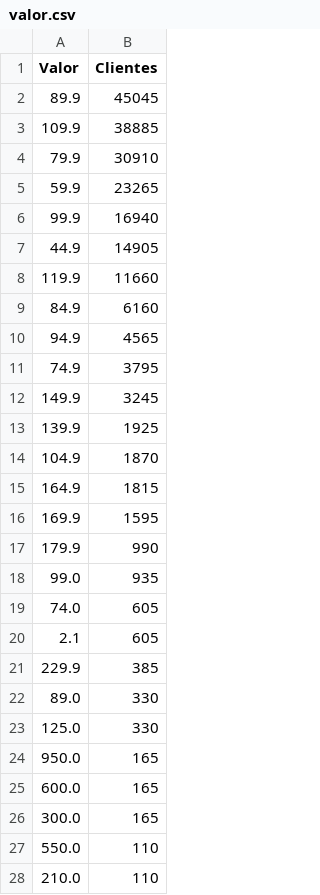
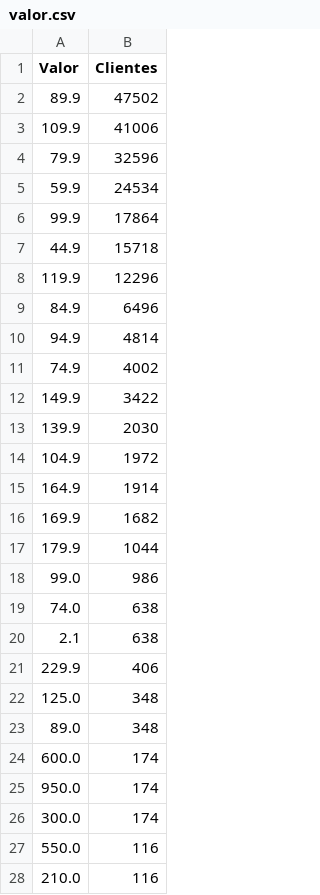
Before and after one commit to Gabrielrc11/mw_desafio, a CSV file: resultados/valor.csv, drawn as a sheet; only a part is shown; the diff covers the shown part only.

```diff
--- a/resultados/valor.csv
+++ b/resultados/valor.csv
@@ -1,28 +1,28 @@
 Valor,Clientes
-89.9,45045
-109.9,38885
-79.9,30910
-59.9,23265
-99.9,16940
-44.9,14905
-119.9,11660
-84.9,6160
-94.9,4565
-74.9,3795
-149.9,3245
-139.9,1925
-104.9,1870
-164.9,1815
-169.9,1595
-179.9,990
-99.0,935
-74.0,605
-2.1,605
-229.9,385
-89.0,330
-125.0,330
-950.0,165
-600.0,165
-300.0,165
-550.0,110
-210.0,110
+89.9,47502
+109.9,41006
+79.9,32596
+59.9,24534
+99.9,17864
+44.9,15718
+119.9,12296
+84.9,6496
+94.9,4814
+74.9,4002
+149.9,3422
+139.9,2030
+104.9,1972
+164.9,1914
+169.9,1682
+179.9,1044
+99.0,986
+74.0,638
+2.1,638
+229.9,406
+125.0,348
+89.0,348
+600.0,174
+950.0,174
+300.0,174
+550.0,116
+210.0,116
```
Also changed, not shown: 1 added row, 1 removed row and 8 edited cells elsewhere in this file, resultados/plano.csv, 4 other files.
